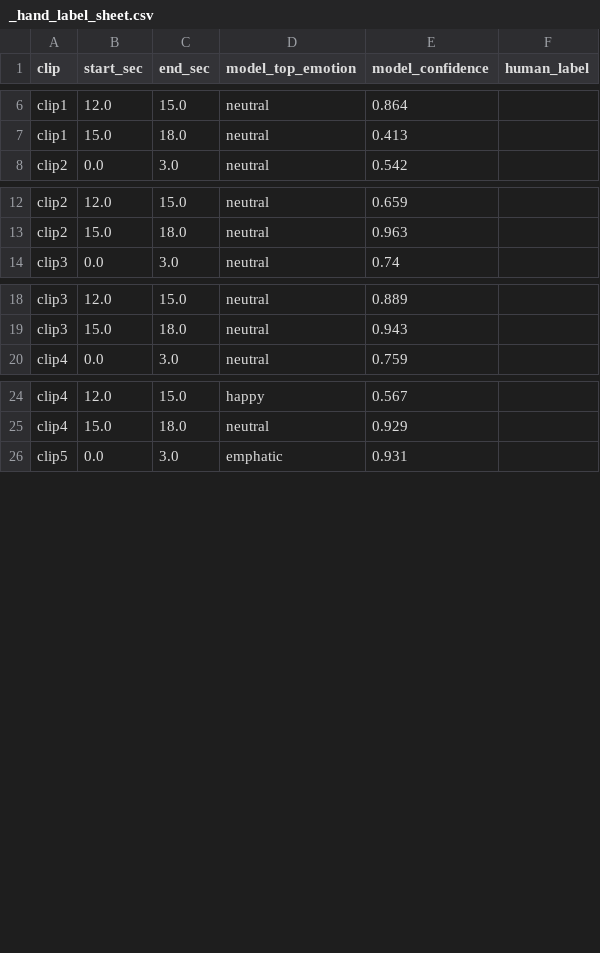
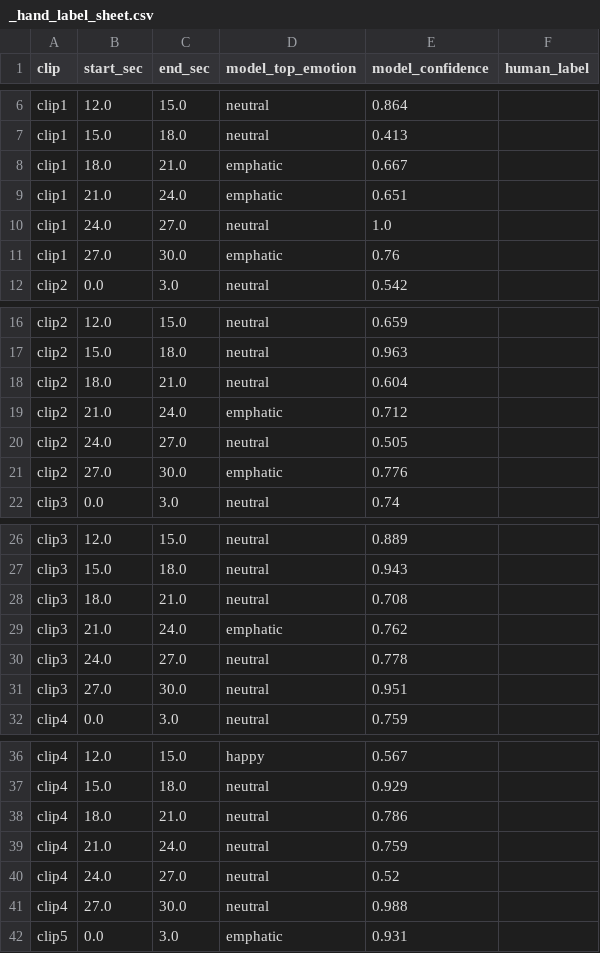
Before and after one commit to prrtsh0/PenguinLaw, a CSV file: data/results/_hand_label_sheet.csv, drawn as a sheet; only a part is shown, gaps mark what is left out; the diff covers the shown part only.

Commit message:
feat(web): order public-figure clips first, rename podcast clips, document accuracy

```diff
--- a/data/results/_hand_label_sheet.csv
+++ b/data/results/_hand_label_sheet.csv
@@ -7,2 +7,6 @@ clip1,12.0,15.0,neutral,0.864,
 clip1,15.0,18.0,neutral,0.413,
+clip1,18.0,21.0,emphatic,0.667,
+clip1,21.0,24.0,emphatic,0.651,
+clip1,24.0,27.0,neutral,1.0,
+clip1,27.0,30.0,emphatic,0.76,
 clip2,0.0,3.0,neutral,0.542,
@@ -13,2 +17,6 @@ clip2,12.0,15.0,neutral,0.659,
 clip2,15.0,18.0,neutral,0.963,
+clip2,18.0,21.0,neutral,0.604,
+clip2,21.0,24.0,emphatic,0.712,
+clip2,24.0,27.0,neutral,0.505,
+clip2,27.0,30.0,emphatic,0.776,
 clip3,0.0,3.0,neutral,0.74,
@@ -19,2 +27,6 @@ clip3,12.0,15.0,neutral,0.889,
 clip3,15.0,18.0,neutral,0.943,
+clip3,18.0,21.0,neutral,0.708,
+clip3,21.0,24.0,emphatic,0.762,
+clip3,24.0,27.0,neutral,0.778,
+clip3,27.0,30.0,neutral,0.951,
 clip4,0.0,3.0,neutral,0.759,
@@ -25,2 +37,6 @@ clip4,12.0,15.0,happy,0.567,
 clip4,15.0,18.0,neutral,0.929,
+clip4,18.0,21.0,neutral,0.786,
+clip4,21.0,24.0,neutral,0.759,
+clip4,24.0,27.0,neutral,0.52,
+clip4,27.0,30.0,neutral,0.988,
 clip5,0.0,3.0,emphatic,0.931,
```
Also changed, not shown: 4 added rows elsewhere in this file, 4 other files.
